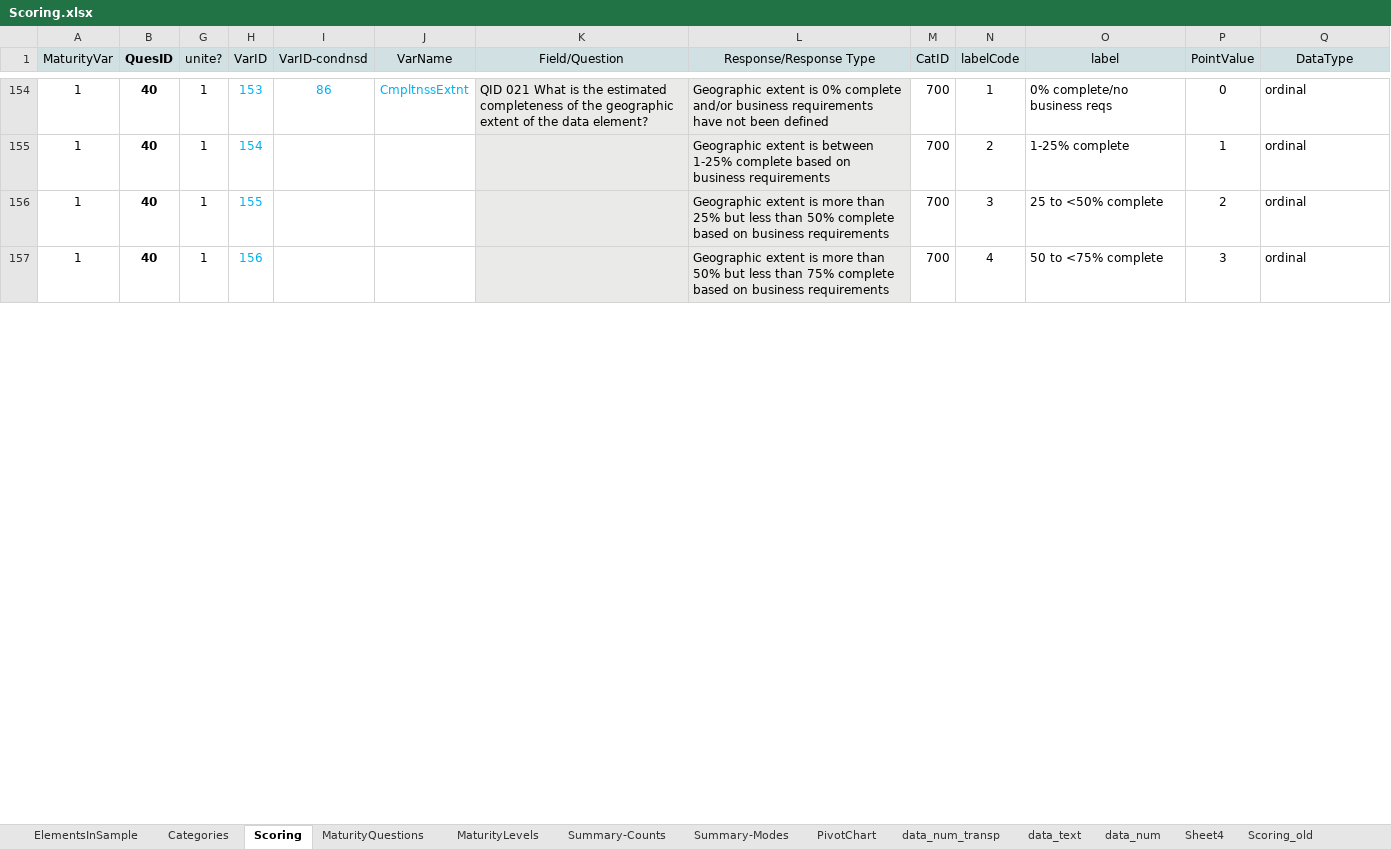
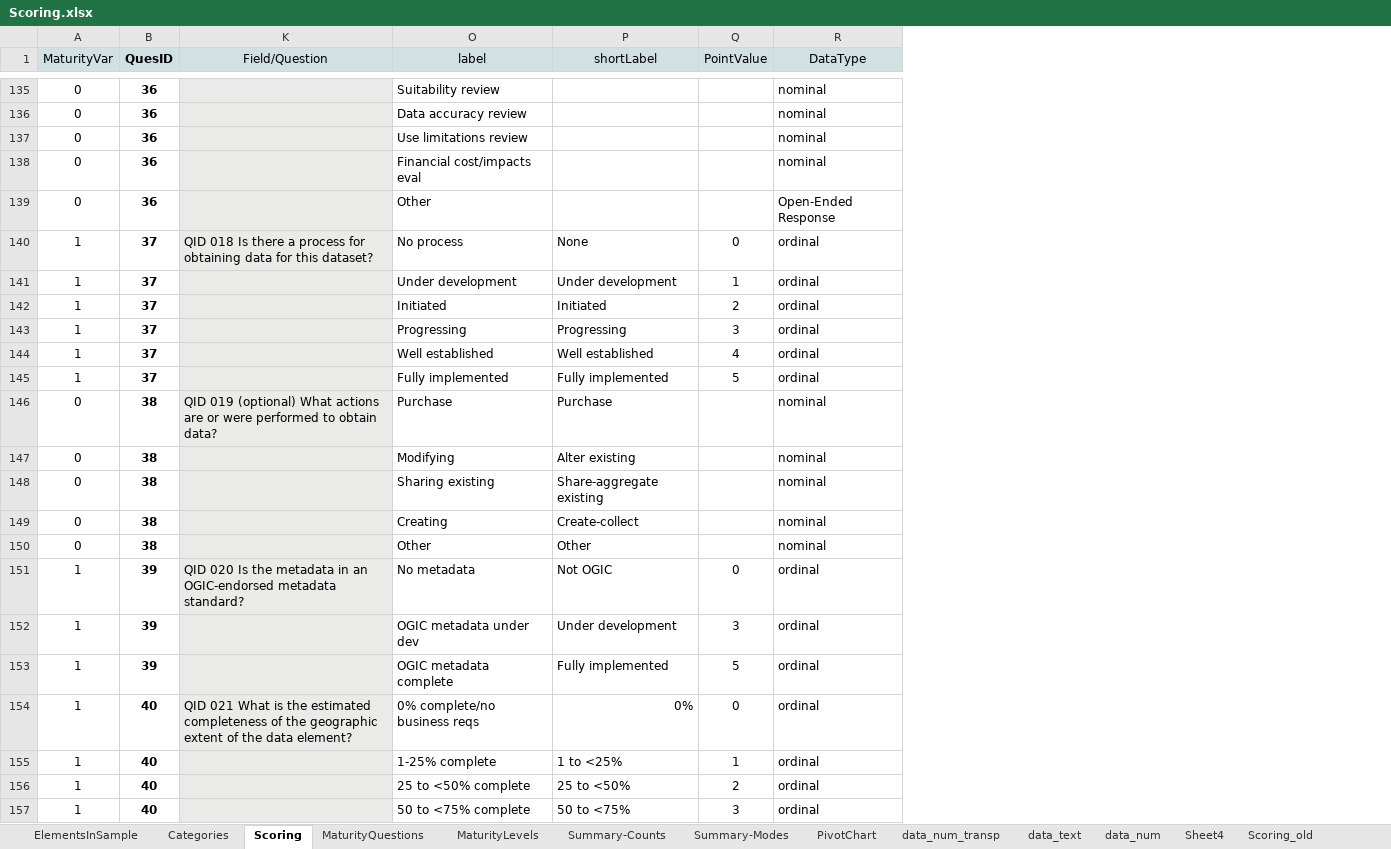
Before and after one commit to theresakat/FDIA, an Excel workbook: Scoring.xlsx, sheet Scoring, drawn as a sheet; only a part is shown, gaps mark what is left out; values as stored, in another font and other column widths than the file's, no borders; removed rows and columns are numbered as before the commit, all else as after; rows hold the shown columns only; the diff covers the shown part only; the diff names each change by its address in the sheet, - before the commit and + after, or states it on an @@ line.

```diff
--- a/Scoring.xlsx (sheet Scoring)
+++ b/Scoring.xlsx (sheet Scoring)
@@ column G (unite?) hidden, rows 154-157: all 1 @@
@@ column H (VarID) hidden, rows 154-157: 153 | 154 | 155 | 156 @@
@@ column I (VarID-condnsd) hidden, row 154: 86 @@
@@ column J (VarName) hidden, row 154: CmpltnssExtnt @@
@@ column L (Response/Response Type) hidden, rows 154-157: Geographic extent is 0% complete and/or business requirements have not been defined | Geographic extent is between 1-25% complete based on business requirements | Geographic extent is more than 25% but less than 50% complete based on business requirements | Geographic extent is more than 50% but less than 75% complete based on business requirements @@
@@ column M (CatID) hidden, rows 154-157: all 700 @@
@@ column N (labelCode) hidden, rows 154-157: 1 | 2 | 3 | 4 @@
+column P (shortLabel), rows 154-157: 0% | 1 to <25% | 25 to <50% | 50 to <75%
+row 135: 0 | 36 |  | Suitability review |  |  | nominal
+row 136: 0 | 36 |  | Data accuracy review |  |  | nominal
+row 137: 0 | 36 |  | Use limitations review |  |  | nominal
+row 138: 0 | 36 |  | Financial cost/impacts eval |  |  | nominal
+row 139: 0 | 36 |  | Other |  |  | Open-Ended Response
+row 140: 1 | 37 | QID 018 Is there a process for obtaining data for this dataset? | No process | None | 0 | ordinal
+row 141: 1 | 37 |  | Under development | Under development | 1 | ordinal
+row 142: 1 | 37 |  | Initiated | Initiated | 2 | ordinal
+row 143: 1 | 37 |  | Progressing | Progressing | 3 | ordinal
+row 144: 1 | 37 |  | Well established | Well established | 4 | ordinal
+row 145: 1 | 37 |  | Fully implemented | Fully implemented | 5 | ordinal
+row 146: 0 | 38 | QID 019 (optional) What actions are or were performed to obtain data? | Purchase | Purchase |  | nominal
+row 147: 0 | 38 |  | Modifying | Alter existing |  | nominal
+row 148: 0 | 38 |  | Sharing existing | Share-aggregate existing |  | nominal
+row 149: 0 | 38 |  | Creating | Create-collect |  | nominal
+row 150: 0 | 38 |  | Other | Other |  | nominal
+row 151: 1 | 39 | QID 020 Is the metadata in an OGIC-endorsed metadata standard? | No metadata | Not OGIC | 0 | ordinal
+row 152: 1 | 39 |  | OGIC metadata under dev | Under development | 3 | ordinal
+row 153: 1 | 39 |  | OGIC metadata complete | Fully implemented | 5 | ordinal
```
Also changed, not shown: 235 added rows elsewhere in this sheet, charts or pictures, 4 other files.
